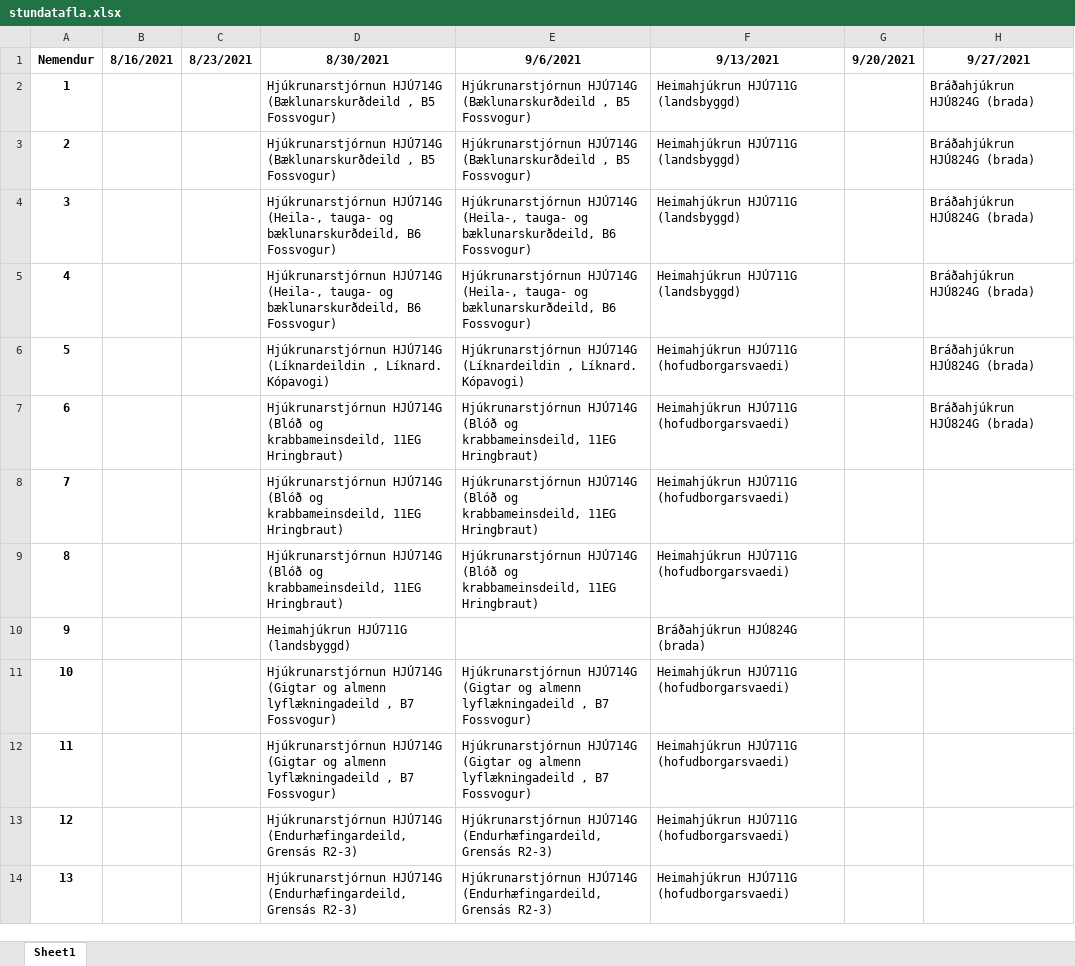
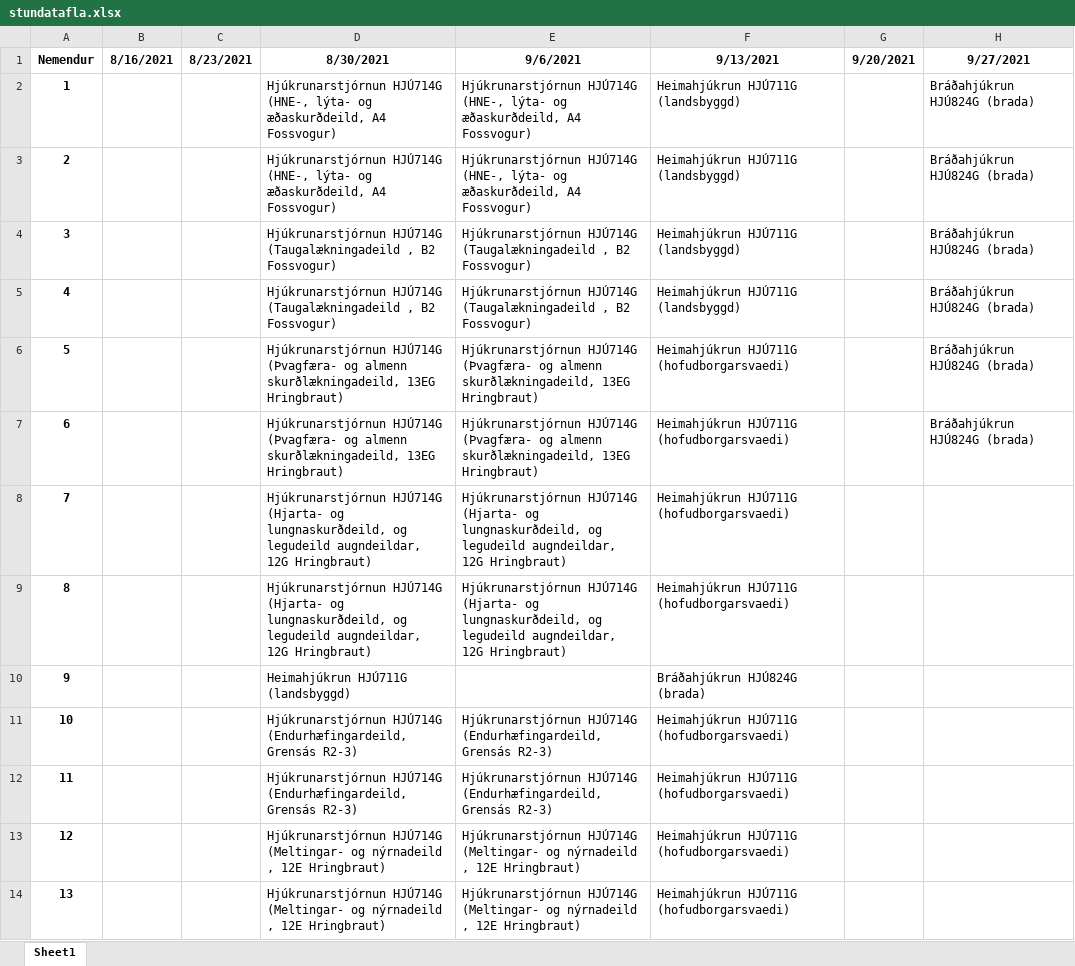
Before and after one commit to BjarniHaukur/TV5, an Excel workbook: stundatafla.xlsx, sheet Sheet1, drawn as a sheet; only a part is shown; values as stored, in another font and other column widths than the file's, no borders; the diff covers the shown part only; the diff names each change by its address in the sheet, - before the commit and + after, or states it on an @@ line.

```diff
--- a/stundatafla.xlsx (sheet Sheet1)
+++ b/stundatafla.xlsx (sheet Sheet1)
-D2:D3 (8/30/2021): Hjúkrunarstjórnun HJÚ714G (Bæklunarskurðdeild , B5 Fossvogur)
+D2:D3 (8/30/2021): Hjúkrunarstjórnun HJÚ714G (HNE-, lýta- og æðaskurðdeild, A4 Fossvogur)
-E2:E3 (9/6/2021): Hjúkrunarstjórnun HJÚ714G (Bæklunarskurðdeild , B5 Fossvogur)
+E2:E3 (9/6/2021): Hjúkrunarstjórnun HJÚ714G (HNE-, lýta- og æðaskurðdeild, A4 Fossvogur)
-D4:D5 (8/30/2021): Hjúkrunarstjórnun HJÚ714G (Heila-, tauga- og bæklunarskurðdeild, B6 Fossvogur)
+D4:D5 (8/30/2021): Hjúkrunarstjórnun HJÚ714G (Taugalækningadeild , B2 Fossvogur)
-E4:E5 (9/6/2021): Hjúkrunarstjórnun HJÚ714G (Heila-, tauga- og bæklunarskurðdeild, B6 Fossvogur)
+E4:E5 (9/6/2021): Hjúkrunarstjórnun HJÚ714G (Taugalækningadeild , B2 Fossvogur)
-D6 (8/30/2021): Hjúkrunarstjórnun HJÚ714G (Líknardeildin , Líknard. Kópavogi)
+D6 (8/30/2021): Hjúkrunarstjórnun HJÚ714G (Þvagfæra- og almenn skurðlækningadeild, 13EG Hringbraut)
-E6 (9/6/2021): Hjúkrunarstjórnun HJÚ714G (Líknardeildin , Líknard. Kópavogi)
+E6 (9/6/2021): Hjúkrunarstjórnun HJÚ714G (Þvagfæra- og almenn skurðlækningadeild, 13EG Hringbraut)
-D7 (8/30/2021): Hjúkrunarstjórnun HJÚ714G (Blóð og krabbameinsdeild, 11EG Hringbraut)
+D7 (8/30/2021): Hjúkrunarstjórnun HJÚ714G (Þvagfæra- og almenn skurðlækningadeild, 13EG Hringbraut)
-E7 (9/6/2021): Hjúkrunarstjórnun HJÚ714G (Blóð og krabbameinsdeild, 11EG Hringbraut)
+E7 (9/6/2021): Hjúkrunarstjórnun HJÚ714G (Þvagfæra- og almenn skurðlækningadeild, 13EG Hringbraut)
-D8:D9 (8/30/2021): Hjúkrunarstjórnun HJÚ714G (Blóð og krabbameinsdeild, 11EG Hringbraut)
+D8:D9 (8/30/2021): Hjúkrunarstjórnun HJÚ714G (Hjarta- og lungnaskurðdeild, og legudeild augndeildar, 12G Hringbraut)
-E8:E9 (9/6/2021): Hjúkrunarstjórnun HJÚ714G (Blóð og krabbameinsdeild, 11EG Hringbraut)
+E8:E9 (9/6/2021): Hjúkrunarstjórnun HJÚ714G (Hjarta- og lungnaskurðdeild, og legudeild augndeildar, 12G Hringbraut)
-D11:D12 (8/30/2021): Hjúkrunarstjórnun HJÚ714G (Gigtar og almenn lyflækningadeild , B7 Fossvogur)
+D11:D12 (8/30/2021): Hjúkrunarstjórnun HJÚ714G (Endurhæfingardeild, Grensás R2-3)
-E11:E12 (9/6/2021): Hjúkrunarstjórnun HJÚ714G (Gigtar og almenn lyflækningadeild , B7 Fossvogur)
+E11:E12 (9/6/2021): Hjúkrunarstjórnun HJÚ714G (Endurhæfingardeild, Grensás R2-3)
-D13:D14 (8/30/2021): Hjúkrunarstjórnun HJÚ714G (Endurhæfingardeild, Grensás R2-3)
+D13:D14 (8/30/2021): Hjúkrunarstjórnun HJÚ714G (Meltingar- og nýrnadeild , 12E Hringbraut)
-E13:E14 (9/6/2021): Hjúkrunarstjórnun HJÚ714G (Endurhæfingardeild, Grensás R2-3)
+E13:E14 (9/6/2021): Hjúkrunarstjórnun HJÚ714G (Meltingar- og nýrnadeild , 12E Hringbraut)
```
Also changed, not shown: 126 edited cells elsewhere in this sheet, 4 other files.
